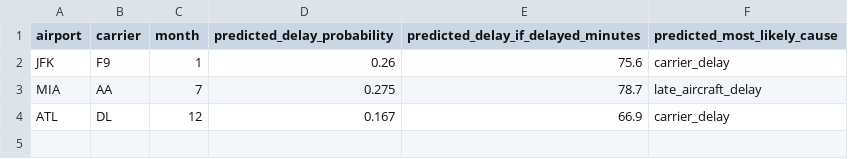
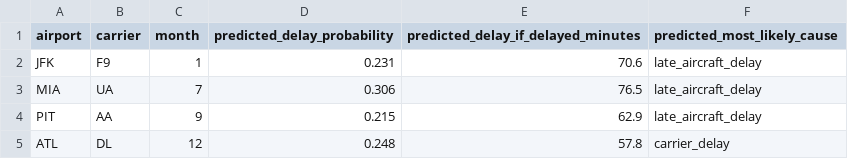
Before and after one commit to amkaslewicz/Airline-Flight-Delays, a CSV file: output/modeling/example_predictions.csv, drawn as a sheet.

Commit message:
Updated Modeling
This cleans 03_predicitive_model.py.

```diff
--- a/output/modeling/example_predictions.csv
+++ b/output/modeling/example_predictions.csv
@@ -1,4 +1,5 @@
 airport,carrier,month,predicted_delay_probability,predicted_delay_if_delayed_minutes,predicted_most_likely_cause
-JFK,F9,1,0.26,75.6,carrier_delay
-MIA,AA,7,0.275,78.7,late_aircraft_delay
-ATL,DL,12,0.167,66.9,carrier_delay
+JFK,F9,1,0.231,70.6,late_aircraft_delay
+MIA,UA,7,0.306,76.5,late_aircraft_delay
+PIT,AA,9,0.215,62.9,late_aircraft_delay
+ATL,DL,12,0.248,57.8,carrier_delay
```
Also changed, not shown: 11 other files.
